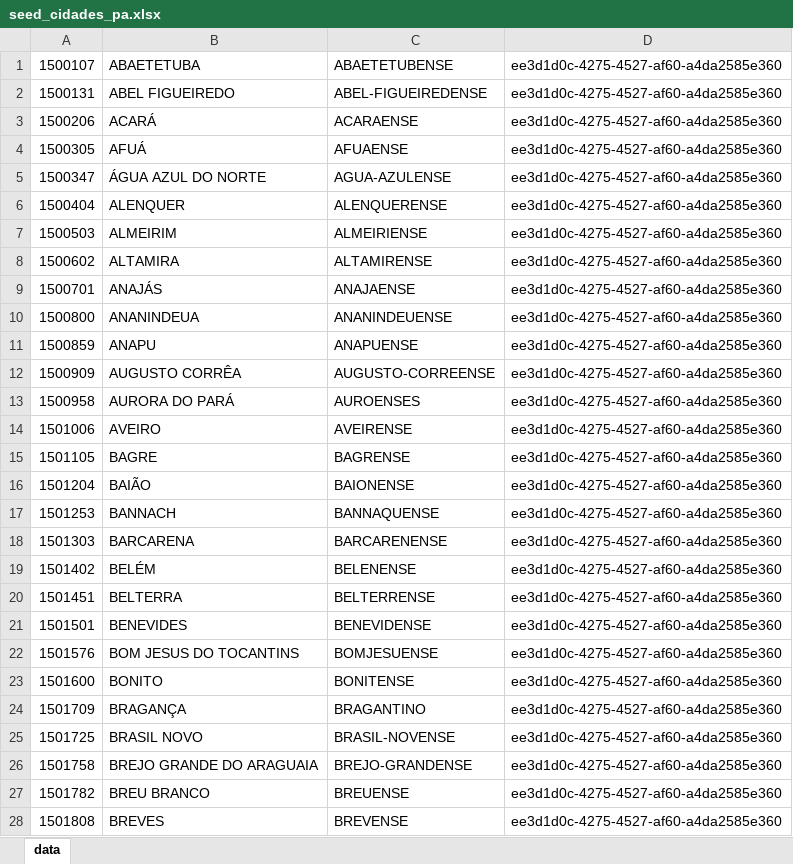
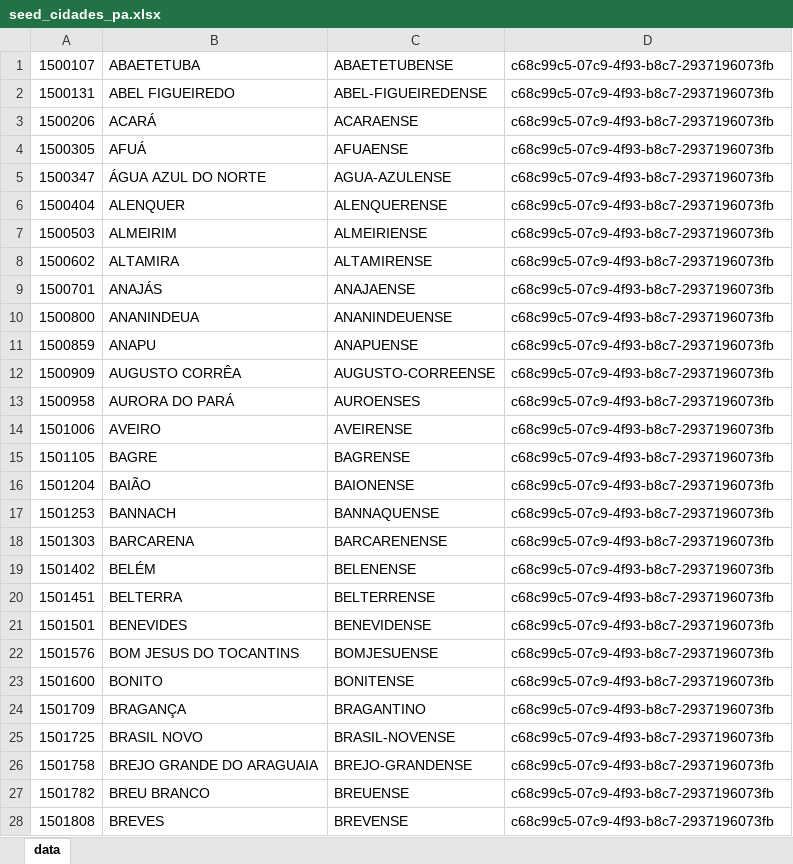
Before and after one commit to gabrielmaialva33/laradev-gcm, an Excel workbook: storage/app/xlsx/seed_cidades_pa.xlsx, sheet data, drawn as a sheet; only a part is shown; values as stored, in another font and other column widths than the file's, no borders; the diff covers the shown part only; the diff names each change by its address in the sheet, - before the commit and + after, or states it on an @@ line.

```diff
--- a/storage/app/xlsx/seed_cidades_pa.xlsx (sheet data)
+++ b/storage/app/xlsx/seed_cidades_pa.xlsx (sheet data)
-D1:D28: ee3d1d0c-4275-4527-af60-a4da2585e360
+D1:D28: c68c99c5-07c9-4f93-b8c7-2937196073fb
```
Also changed, not shown: 116 edited cells elsewhere in this sheet, storage/app/xlsx/seed_bairros_itarare.xlsx, storage/app/xlsx/seed_cidades_ma.xlsx, 39 other files.
